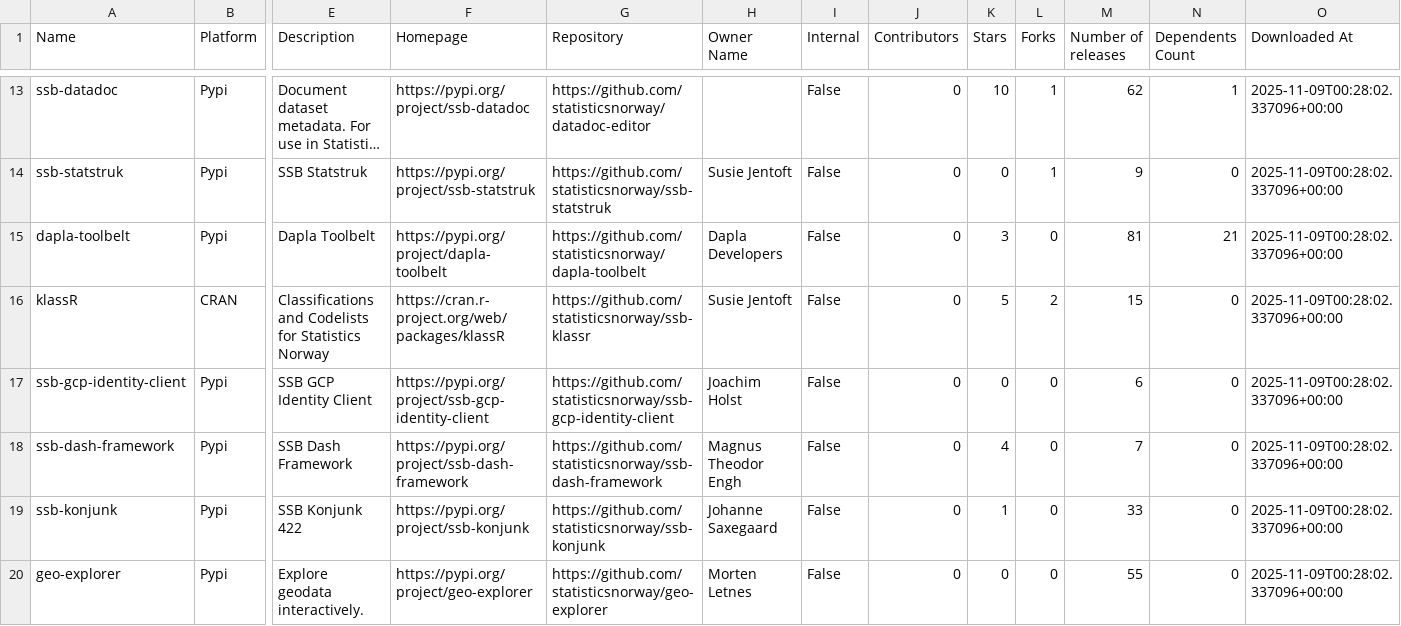
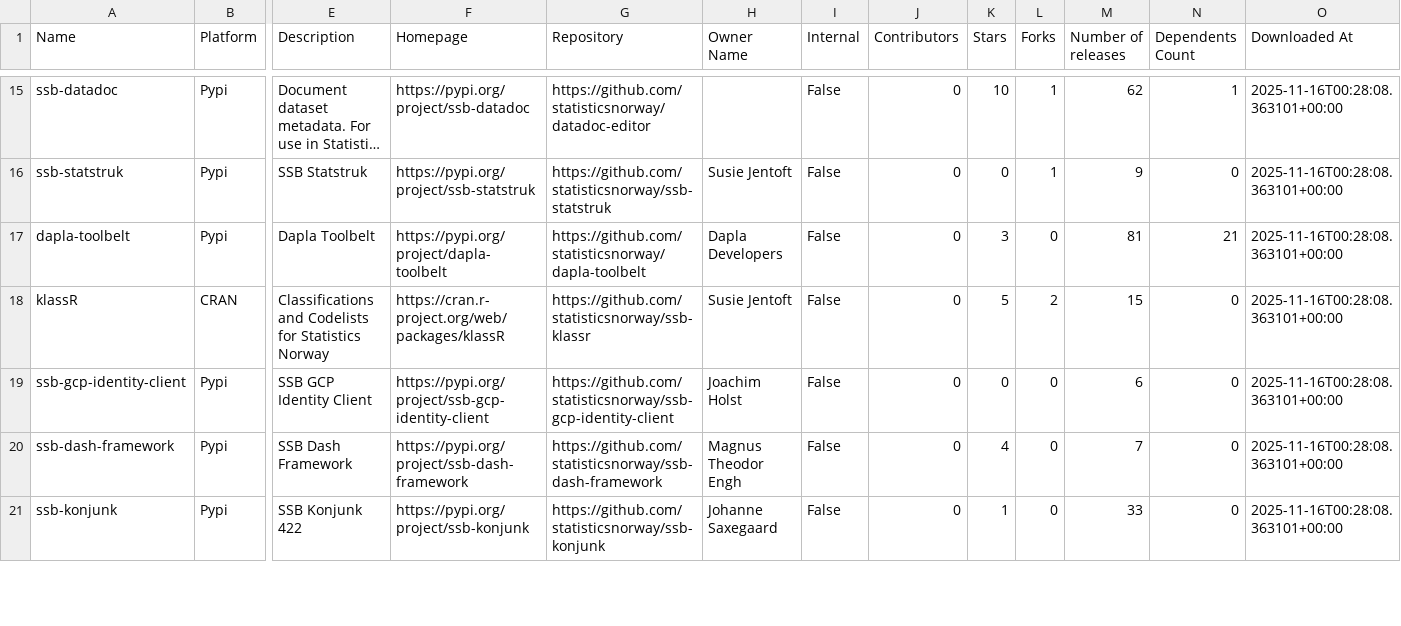
Before and after one commit to trygu/ssb-pypi-statistics, a CSV file: results.csv, drawn as a sheet; only a part is shown, gaps mark what is left out; long unchanged cells end in …; removed rows and columns are numbered as before the commit, all else as after; rows hold the shown columns only; the diff covers the shown part only; the diff names each change by its address in the sheet, - before the commit and + after, or states it on an @@ line.

```diff
--- a/results.csv
+++ b/results.csv
-O15:O21 (Downloaded At): 2025-11-09T00:28:02.337096+00:00
+O15:O21 (Downloaded At): 2025-11-16T00:28:08.363101+00:00
-row 20: geo-explorer | Pypi | Explore geodata interactively. | https://pypi.org/project/geo-explorer | https://github.com/statisticsnorway/geo-explorer | Morten Letnes | False | 0 | 0 | 0 | 55 | 0 | 2025-11-09T00:28:02.337096+00:00
```
Also changed, not shown: 4 added rows, 3 removed rows and 61 edited cells elsewhere in this file, 2 other files.
